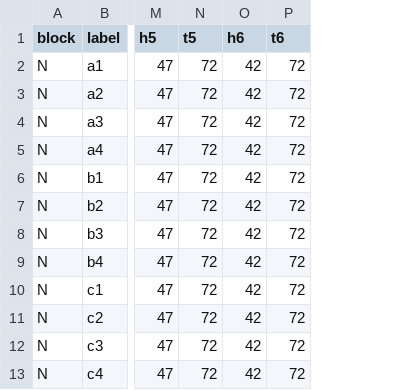
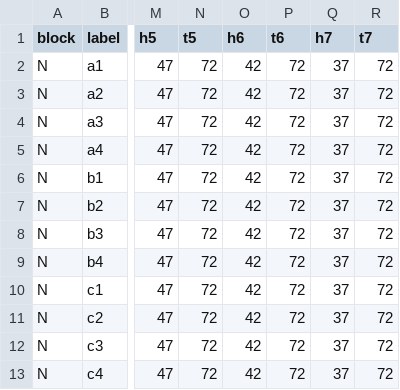
Before and after one commit to jtrobec/mids-w241-fa2020-fp, a CSV file: data/N/experiment4/avocadoCovariates.csv, drawn as a sheet; only a part is shown, gaps mark what is left out; the diff names each change by its address in the sheet, - before the commit and + after, or states it on an @@ line.

```diff
--- a/data/N/experiment4/avocadoCovariates.csv
+++ b/data/N/experiment4/avocadoCovariates.csv
+column Q (h7), rows 2-13: all 37
+column R (t7), rows 2-13: all 72
```
Also changed, not shown: data/N/experiment3/bananaCovariates.csv, 12 other files.
